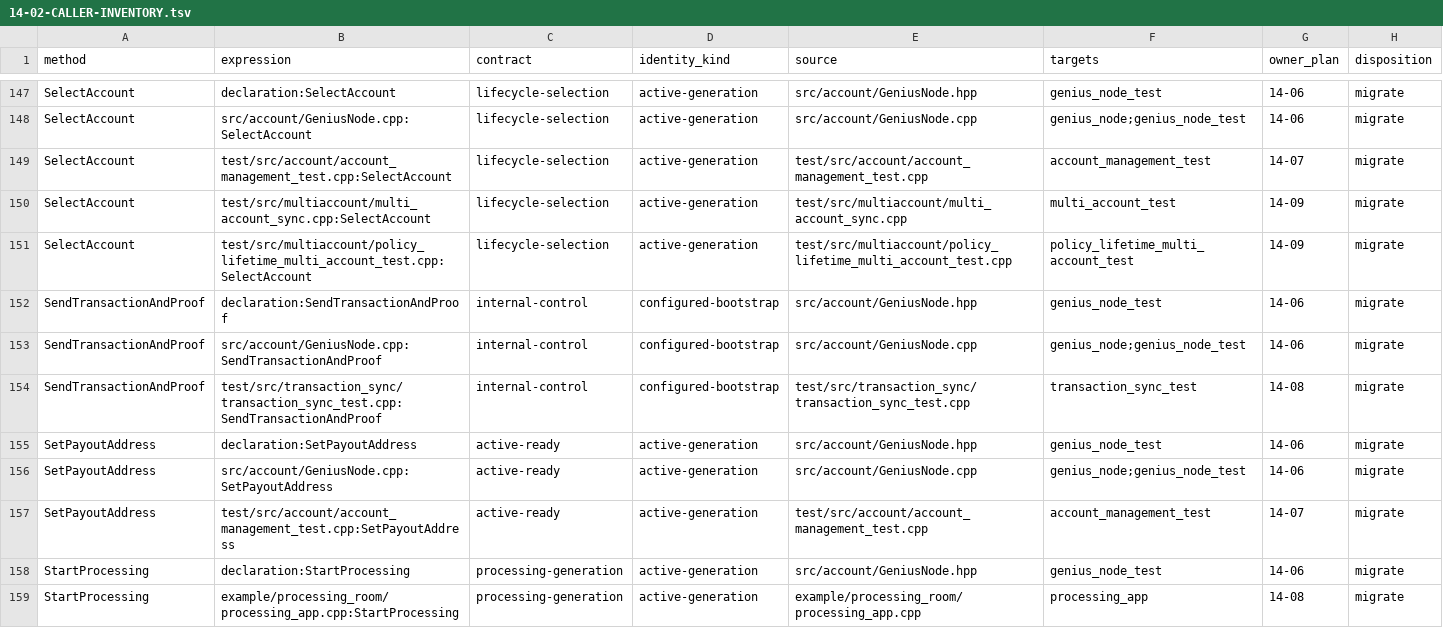
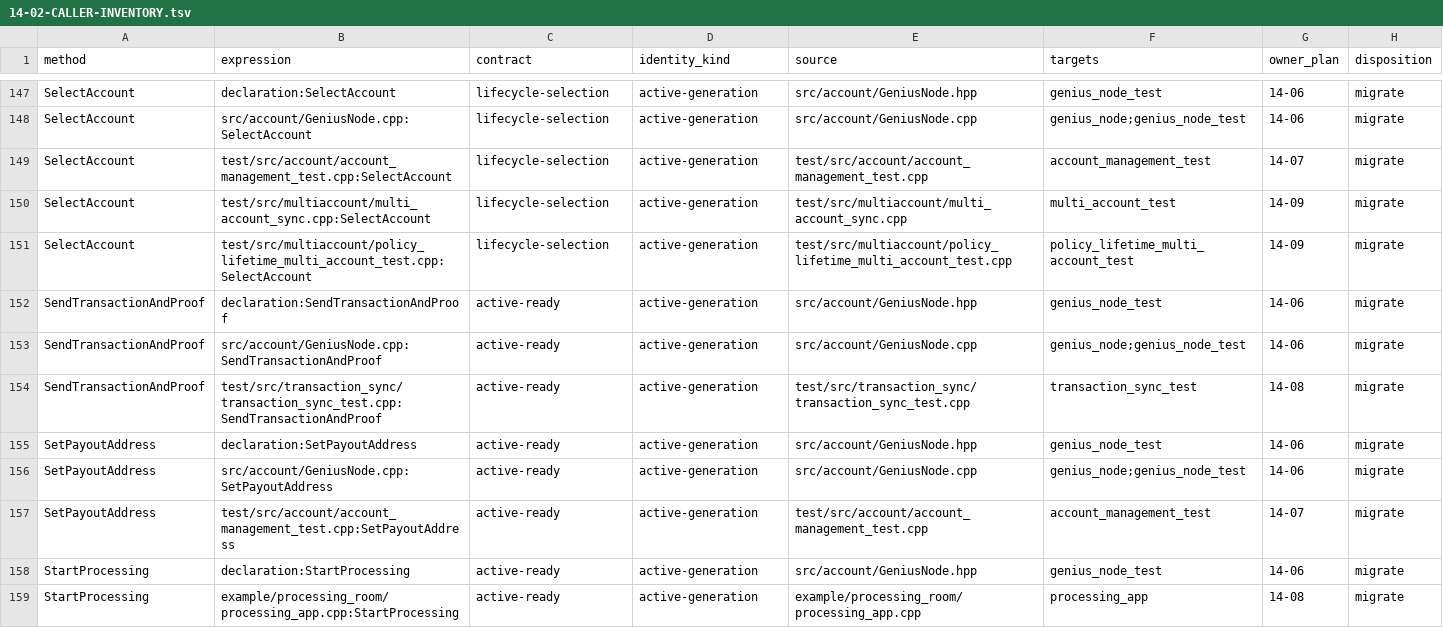
Before and after one commit to GeniusVentures/SuperGenius, a TSV file: .planning/phases/14-account-generation-publication-and-retired-manager-lifecycle/14-02-CALLER-INVENTORY.tsv, drawn as a sheet; only a part is shown, gaps mark what is left out; the diff covers the shown part only.

Commit message:
chore(14-06): lock production node caller inventory
- Add current and owner-scoped caller audit modes\n- Resolve production/startup rows to their concrete build targets\n- Classify bootstrap, active, and selection expressions

```diff
--- a/.planning/phases/14-account-generation-publication-and-retired-manager-lifecycle/14-02-CALLER-INVENTORY.tsv
+++ b/.planning/phases/14-account-generation-publication-and-retired-manager-lifecycle/14-02-CALLER-INVENTORY.tsv
@@ -151,5 +151,5 @@ SelectAccount	test/src/multiaccount/multi_account_sync.cpp:SelectAccount	lifecyc
 SelectAccount	test/src/multiaccount/policy_lifetime_multi_account_test.cpp:SelectAccount	lifecycle-selection	active-generation	test/src/multiaccount/policy_lifetime_multi_account_test.cpp	policy_lifetime_multi_account_test	14-09	migrate
-SendTransactionAndProof	declaration:SendTransactionAndProof	internal-control	configured-bootstrap	src/account/GeniusNode.hpp	genius_node_test	14-06	migrate
-SendTransactionAndProof	src/account/GeniusNode.cpp:SendTransactionAndProof	internal-control	configured-bootstrap	src/account/GeniusNode.cpp	genius_node;genius_node_test	14-06	migrate
-SendTransactionAndProof	test/src/transaction_sync/transaction_sync_test.cpp:SendTransactionAndProof	internal-control	configured-bootstrap	test/src/transaction_sync/transaction_sync_test.cpp	transaction_sync_test	14-08	migrate
+SendTransactionAndProof	declaration:SendTransactionAndProof	active-ready	active-generation	src/account/GeniusNode.hpp	genius_node_test	14-06	migrate
+SendTransactionAndProof	src/account/GeniusNode.cpp:SendTransactionAndProof	active-ready	active-generation	src/account/GeniusNode.cpp	genius_node;genius_node_test	14-06	migrate
+SendTransactionAndProof	test/src/transaction_sync/transaction_sync_test.cpp:SendTransactionAndProof	active-ready	active-generation	test/src/transaction_sync/transaction_sync_test.cpp	transaction_sync_test	14-08	migrate
 SetPayoutAddress	declaration:SetPayoutAddress	active-ready	active-generation	src/account/GeniusNode.hpp	genius_node_test	14-06	migrate
@@ -157,3 +157,3 @@ SetPayoutAddress	src/account/GeniusNode.cpp:SetPayoutAddress	active-ready	active
 SetPayoutAddress	test/src/account/account_management_test.cpp:SetPayoutAddress	active-ready	active-generation	test/src/account/account_management_test.cpp	account_management_test	14-07	migrate
-StartProcessing	declaration:StartProcessing	processing-generation	active-generation	src/account/GeniusNode.hpp	genius_node_test	14-06	migrate
-StartProcessing	example/processing_room/processing_app.cpp:StartProcessing	processing-generation	active-generation	example/processing_room/processing_app.cpp	processing_app	14-08	migrate
+StartProcessing	declaration:StartProcessing	active-ready	active-generation	src/account/GeniusNode.hpp	genius_node_test	14-06	migrate
+StartProcessing	example/processing_room/processing_app.cpp:StartProcessing	active-ready	active-generation	example/processing_room/processing_app.cpp	processing_app	14-08	migrate
```
Also changed, not shown: 38 edited cells elsewhere in this file, 1 other file.
